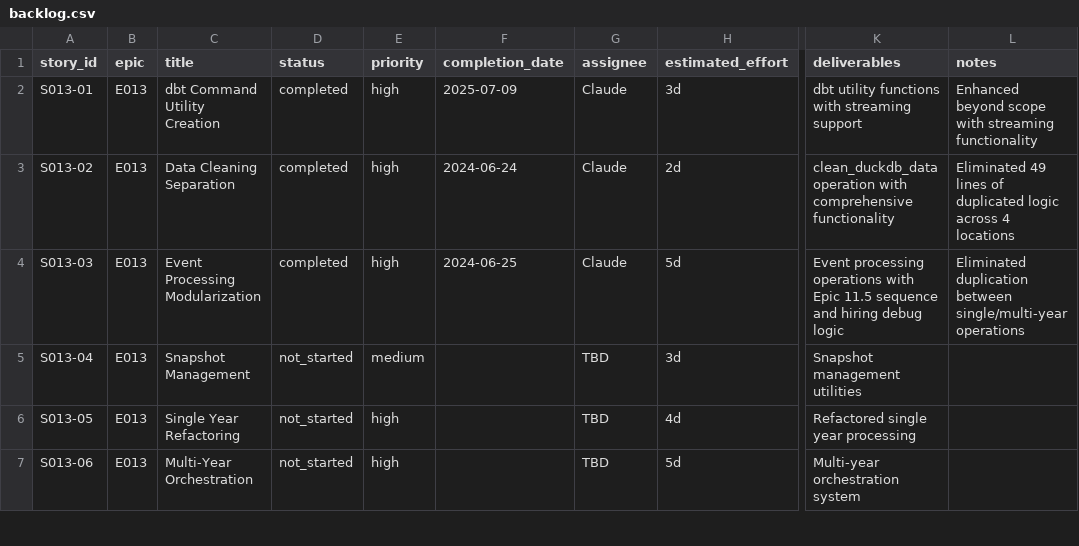
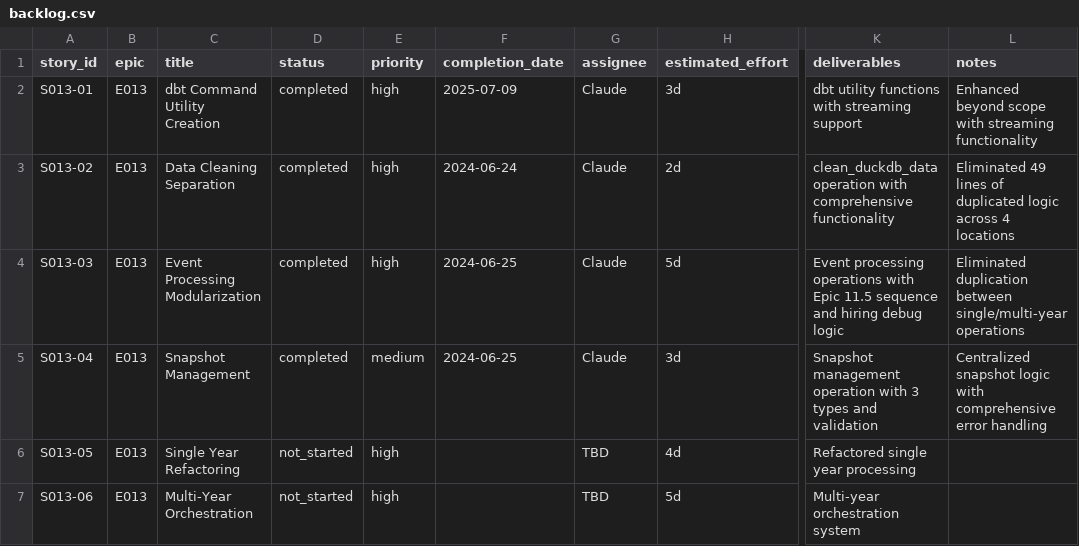
Before and after one commit to crzyc98/planwise_navigator, a CSV file: docs/backlog.csv, drawn as a sheet; only a part is shown, gaps mark what is left out; the diff names each change by its address in the sheet, - before the commit and + after, or states it on an @@ line.

```diff
--- a/docs/backlog.csv
+++ b/docs/backlog.csv
-D5 (status): not_started
+D5 (status): completed
-F5 (completion_date): (empty)
+F5 (completion_date): 2024-06-25
-G5 (assignee): TBD
+G5 (assignee): Claude
-K5 (deliverables): Snapshot management utilities
+K5 (deliverables): Snapshot management operation with 3 types and validation
-L5 (notes): (empty)
+L5 (notes): Centralized snapshot logic with comprehensive error handling
```
Also changed, not shown: 1 other file.
